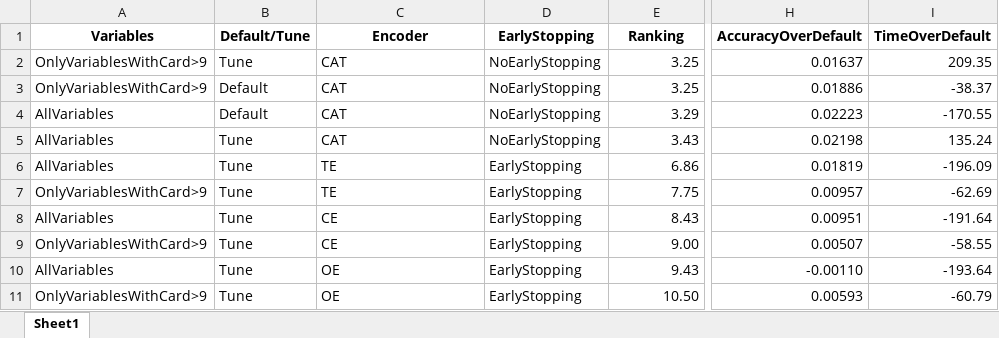
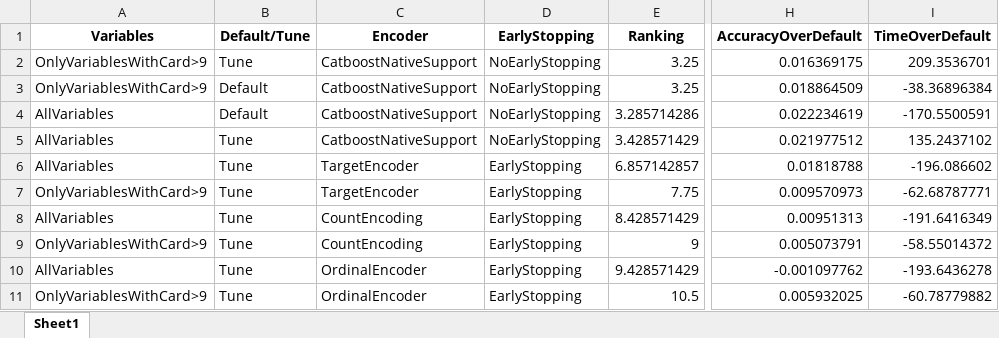
Before and after one commit to JaviNico99/MT-JNG, an Excel workbook: ResultsAnalysis/results_ranking.xlsx, sheet Sheet1, drawn as a sheet; only a part is shown, gaps mark what is left out; values as stored, in another font and other column widths than the file's, no borders; the diff covers the shown part only; the diff names each change by its address in the sheet, - before the commit and + after, or states it on an @@ line.

```diff
--- a/ResultsAnalysis/results_ranking.xlsx (sheet Sheet1)
+++ b/ResultsAnalysis/results_ranking.xlsx (sheet Sheet1)
-C2:C5 (Encoder): CAT
+C2:C5 (Encoder): CatboostNativeSupport
-H2 (AccuracyOverDefault): 0.01637
+H2 (AccuracyOverDefault): 0.016369175
-I2 (TimeOverDefault): 209.35
+I2 (TimeOverDefault): 209.3536701
-H3 (AccuracyOverDefault): 0.01886
+H3 (AccuracyOverDefault): 0.018864509
-I3 (TimeOverDefault): -38.37
+I3 (TimeOverDefault): -38.36896384
-E4 (Ranking): 3.29
+E4 (Ranking): 3.285714286
-H4 (AccuracyOverDefault): 0.02223
+H4 (AccuracyOverDefault): 0.022234619
-I4 (TimeOverDefault): -170.55
+I4 (TimeOverDefault): -170.5500591
-E5 (Ranking): 3.43
+E5 (Ranking): 3.428571429
-H5 (AccuracyOverDefault): 0.02198
+H5 (AccuracyOverDefault): 0.021977512
-I5 (TimeOverDefault): 135.24
+I5 (TimeOverDefault): 135.2437102
-C6:C7 (Encoder): TE
+C6:C7 (Encoder): TargetEncoder
-E6 (Ranking): 6.86
+E6 (Ranking): 6.857142857
-H6 (AccuracyOverDefault): 0.01819
+H6 (AccuracyOverDefault): 0.01818788
-I6 (TimeOverDefault): -196.09
+I6 (TimeOverDefault): -196.086602
-H7 (AccuracyOverDefault): 0.00957
+H7 (AccuracyOverDefault): 0.009570973
-I7 (TimeOverDefault): -62.69
+I7 (TimeOverDefault): -62.68787771
-C8:C9 (Encoder): CE
+C8:C9 (Encoder): CountEncoding
-E8 (Ranking): 8.43
+E8 (Ranking): 8.428571429
-H8 (AccuracyOverDefault): 0.00951
+H8 (AccuracyOverDefault): 0.00951313
-I8 (TimeOverDefault): -191.64
+I8 (TimeOverDefault): -191.6416349
-E9 (Ranking): 9.00
+E9 (Ranking): 9
-H9 (AccuracyOverDefault): 0.00507
+H9 (AccuracyOverDefault): 0.005073791
-I9 (TimeOverDefault): -58.55
+I9 (TimeOverDefault): -58.55014372
-C10:C11 (Encoder): OE
+C10:C11 (Encoder): OrdinalEncoder
-E10 (Ranking): 9.43
+E10 (Ranking): 9.428571429
-H10 (AccuracyOverDefault): -0.00110
+H10 (AccuracyOverDefault): -0.001097762
-I10 (TimeOverDefault): -193.64
+I10 (TimeOverDefault): -193.6436278
-E11 (Ranking): 10.50
+E11 (Ranking): 10.5
-H11 (AccuracyOverDefault): 0.00593
+H11 (AccuracyOverDefault): 0.005932025
-I11 (TimeOverDefault): -60.79
+I11 (TimeOverDefault): -60.78779882
```
Also changed, not shown: 83 edited cells elsewhere in this sheet, ResultsAnalysis/accuracy_encoders_per_dataset.xlsx, ResultsAnalysis/time_encoders_per_dataset.xlsx, 1 other file.
